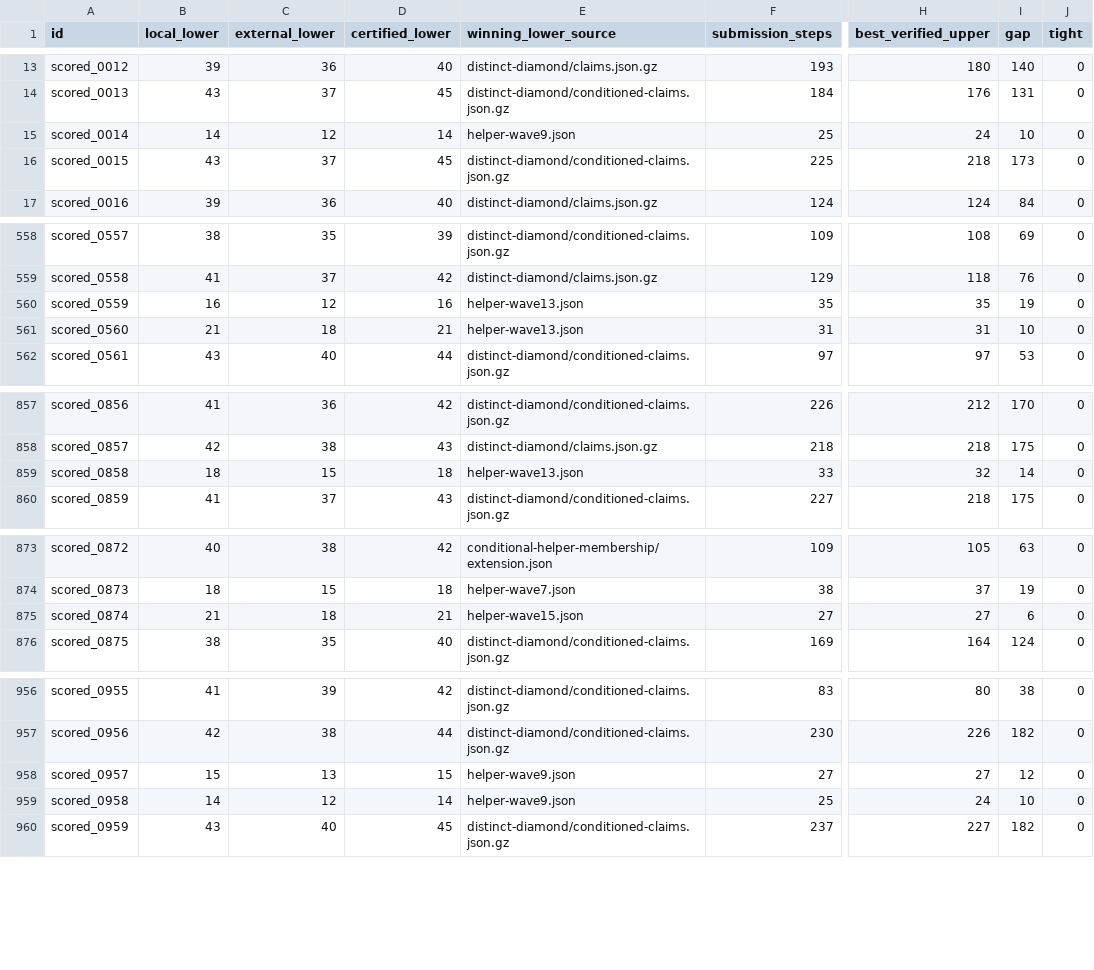
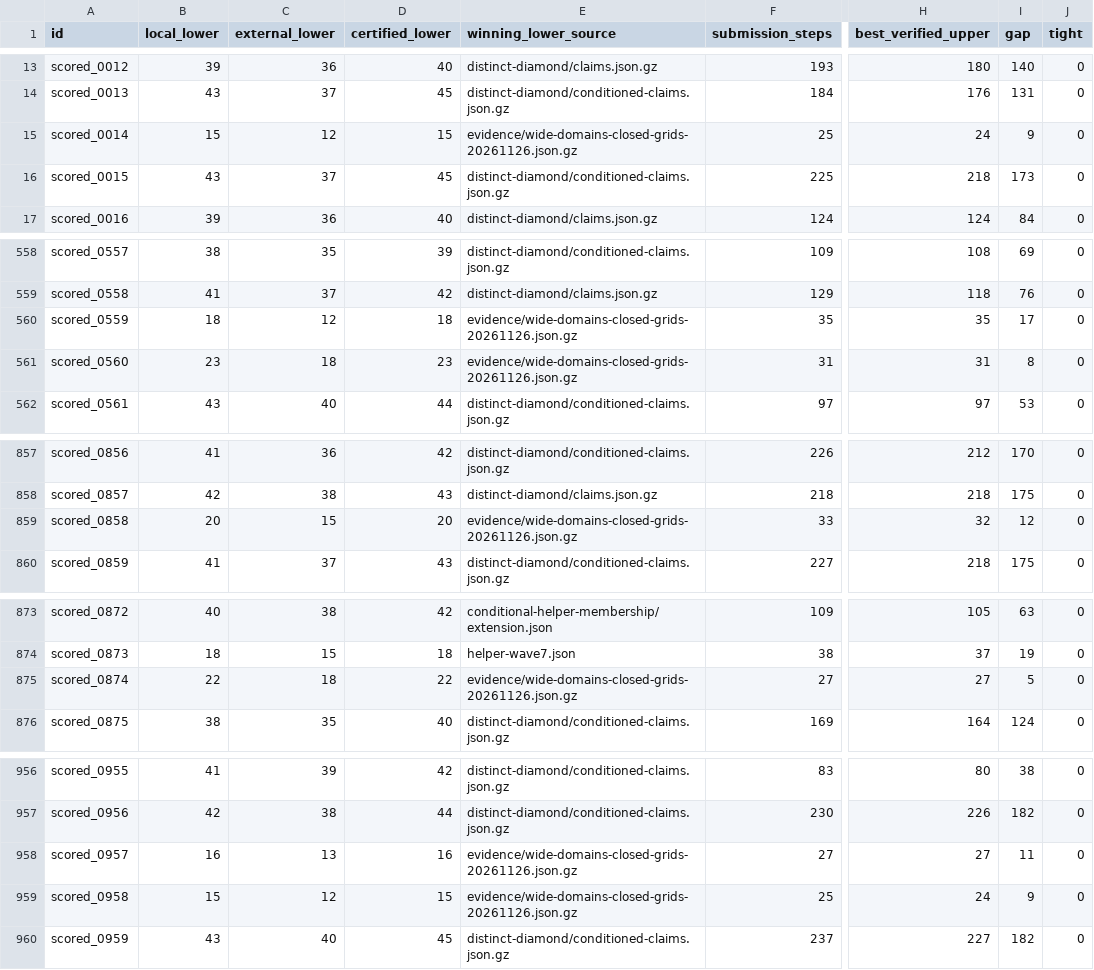
Before and after one commit to Hansen0223/Santa_2026, a CSV file: collaboration/puzzle-bounds.csv, drawn as a sheet; only a part is shown, gaps mark what is left out; the diff covers the shown part only; the diff names each change by its address in the sheet, - before the commit and + after, or states it on an @@ line.

Commit message:
Raise eight certified bounds and test branched operand rewrites

```diff
--- a/collaboration/puzzle-bounds.csv
+++ b/collaboration/puzzle-bounds.csv
-B15 (local_lower): 14
+B15 (local_lower): 15
-D15 (certified_lower): 14
+D15 (certified_lower): 15
-E15 (winning_lower_source): helper-wave9.json
+E15 (winning_lower_source): evidence/wide-domains-closed-grids-20261126.json.gz
-I15 (gap): 10
+I15 (gap): 9
-B560 (local_lower): 16
+B560 (local_lower): 18
-D560 (certified_lower): 16
+D560 (certified_lower): 18
-E560:E561 (winning_lower_source): helper-wave13.json
+E560:E561 (winning_lower_source): evidence/wide-domains-closed-grids-20261126.json.gz
-I560 (gap): 19
+I560 (gap): 17
-B561 (local_lower): 21
+B561 (local_lower): 23
-D561 (certified_lower): 21
+D561 (certified_lower): 23
-I561 (gap): 10
+I561 (gap): 8
-B859 (local_lower): 18
+B859 (local_lower): 20
-D859 (certified_lower): 18
+D859 (certified_lower): 20
-E859 (winning_lower_source): helper-wave13.json
+E859 (winning_lower_source): evidence/wide-domains-closed-grids-20261126.json.gz
-I859 (gap): 14
+I859 (gap): 12
-B875 (local_lower): 21
+B875 (local_lower): 22
-D875 (certified_lower): 21
+D875 (certified_lower): 22
-E875 (winning_lower_source): helper-wave15.json
+E875 (winning_lower_source): evidence/wide-domains-closed-grids-20261126.json.gz
-I875 (gap): 6
+I875 (gap): 5
-B958 (local_lower): 15
+B958 (local_lower): 16
-D958 (certified_lower): 15
+D958 (certified_lower): 16
-E958:E959 (winning_lower_source): helper-wave9.json
+E958:E959 (winning_lower_source): evidence/wide-domains-closed-grids-20261126.json.gz
-I958 (gap): 12
+I958 (gap): 11
-B959 (local_lower): 14
+B959 (local_lower): 15
-D959 (certified_lower): 14
+D959 (certified_lower): 15
-I959 (gap): 10
+I959 (gap): 9
```
Also changed, not shown: 4 edited cells elsewhere in this file, 10 other files.
